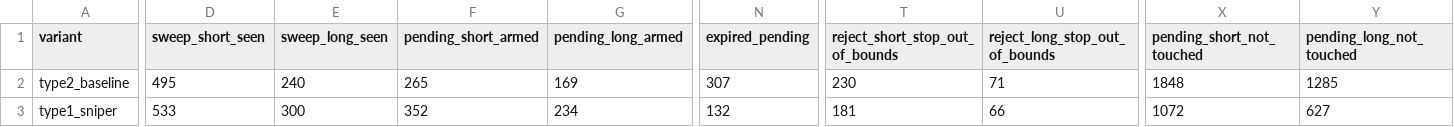
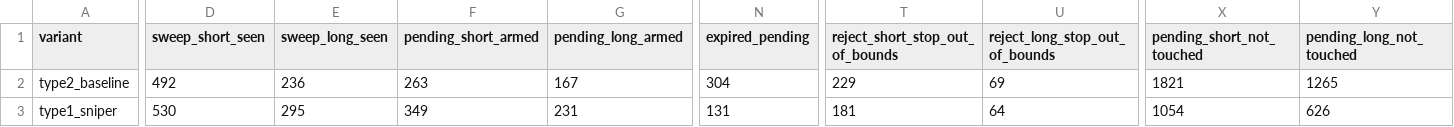
Before and after one commit to AbdullahiSaid2/project-x, a CSV file: src/strategies/manual/top_bottom_ticking_debug_counts_apex_50k_eval.csv, drawn as a sheet; only a part is shown, gaps mark what is left out; the diff covers the shown part only; the diff names each change by its address in the sheet, - before the commit and + after, or states it on an @@ line.

```diff
--- a/src/strategies/manual/top_bottom_ticking_debug_counts_apex_50k_eval.csv
+++ b/src/strategies/manual/top_bottom_ticking_debug_counts_apex_50k_eval.csv
-D2 (sweep_short_seen): 495
+D2 (sweep_short_seen): 492
-E2 (sweep_long_seen): 240
+E2 (sweep_long_seen): 236
-F2 (pending_short_armed): 265
+F2 (pending_short_armed): 263
-G2 (pending_long_armed): 169
+G2 (pending_long_armed): 167
-N2 (expired_pending): 307
+N2 (expired_pending): 304
-T2 (reject_short_stop_out_of_bounds): 230
+T2 (reject_short_stop_out_of_bounds): 229
-U2 (reject_long_stop_out_of_bounds): 71
+U2 (reject_long_stop_out_of_bounds): 69
-X2 (pending_short_not_touched): 1848
+X2 (pending_short_not_touched): 1821
-Y2 (pending_long_not_touched): 1285
+Y2 (pending_long_not_touched): 1265
-D3 (sweep_short_seen): 533
+D3 (sweep_short_seen): 530
-E3 (sweep_long_seen): 300
+E3 (sweep_long_seen): 295
-F3 (pending_short_armed): 352
+F3 (pending_short_armed): 349
-G3 (pending_long_armed): 234
+G3 (pending_long_armed): 231
-N3 (expired_pending): 132
+N3 (expired_pending): 131
-U3 (reject_long_stop_out_of_bounds): 66
+U3 (reject_long_stop_out_of_bounds): 64
-X3 (pending_short_not_touched): 1072
+X3 (pending_short_not_touched): 1054
-Y3 (pending_long_not_touched): 627
+Y3 (pending_long_not_touched): 626
```
Also changed, not shown: 70 edited cells elsewhere in this file, 10 other files.
